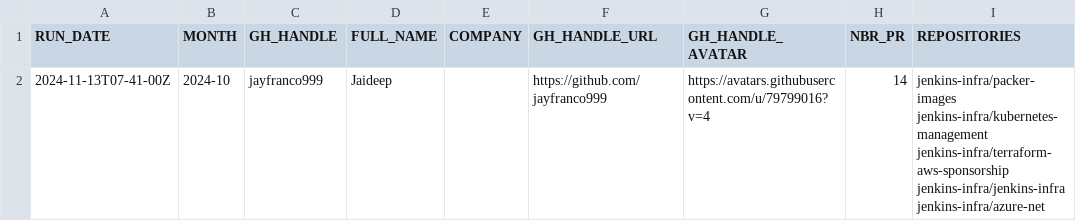
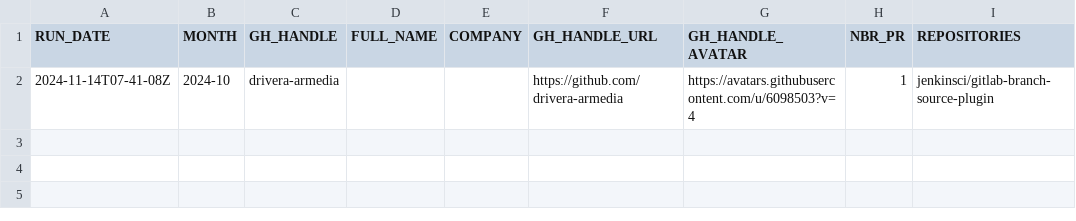
Before and after one commit to jmMeessen/jenkins-contribution-stats, a CSV file: data/honored_contributor.csv, drawn as a sheet; removed rows and columns are numbered as before the commit, all else as after; the diff names each change by its address in the sheet, - before the commit and + after, or states it on an @@ line.

```diff
--- a/data/honored_contributor.csv
+++ b/data/honored_contributor.csv
-row 2: 2024-11-13T07-41-00Z | 2024-10 | jayfranco999 | Jaideep |  | https://github.com/jayfranco999 | https://avatars.githubusercontent.com/u/79799016?v=4 | 14 | jenkins-infra/packer-images jenkins-infra/kubernetes-management jenkins-infra/terraform-aws-sponsorship jenkins-infra/jenkins-infra jenkins-infra/azure-net
+row 2: 2024-11-14T07-41-08Z | 2024-10 | drivera-armedia |  |  | https://github.com/drivera-armedia | https://avatars.githubusercontent.com/u/6098503?v=4 | 1 | jenkinsci/gitlab-branch-source-plugin
```
